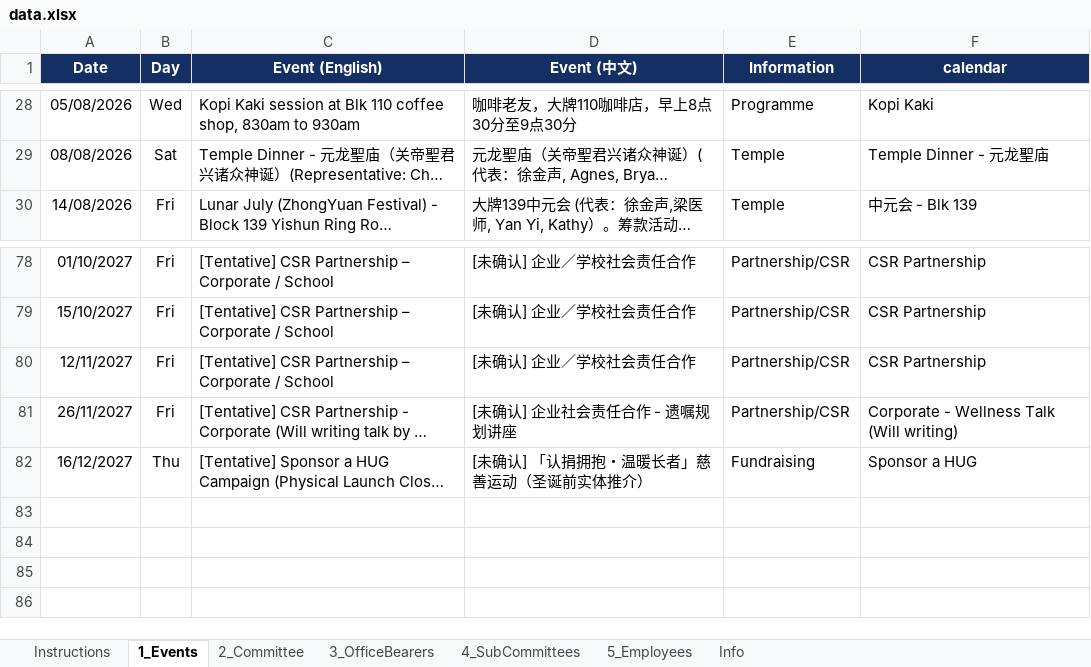
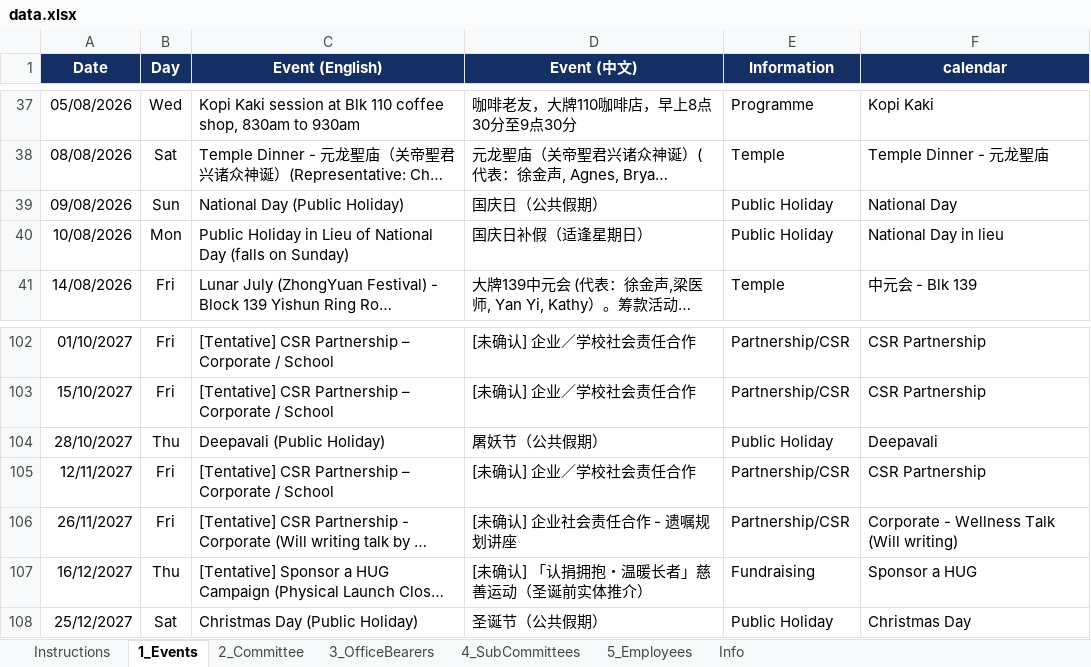
Before and after one commit to NamHongWelfareSS/Member-Handbook, an Excel workbook: data.xlsx, sheet 1_Events, drawn as a sheet; only a part is shown, gaps mark what is left out; long unchanged cells end in …; values as stored, in another font and other column widths than the file's, no borders; the diff covers the shown part only; the diff names each change by its address in the sheet, - before the commit and + after, or states it on an @@ line.

```diff
--- a/data.xlsx (sheet 1_Events)
+++ b/data.xlsx (sheet 1_Events)
+row 39: 09/08/2026 | Sun | National Day (Public Holiday) | 国庆日（公共假期） | Public Holiday | National Day
+row 40: 10/08/2026 | Mon | Public Holiday in Lieu of National Day (falls on Sunday) | 国庆日补假（适逢星期日） | Public Holiday | National Day in lieu
+row 104: 28/10/2027 | Thu | Deepavali (Public Holiday) | 屠妖节（公共假期） | Public Holiday | Deepavali
+row 108: 25/12/2027 | Sat | Christmas Day (Public Holiday) | 圣诞节（公共假期） | Public Holiday | Christmas Day
```
Also changed, not shown: 22 added rows elsewhere in this sheet, formulas that keep their value.
